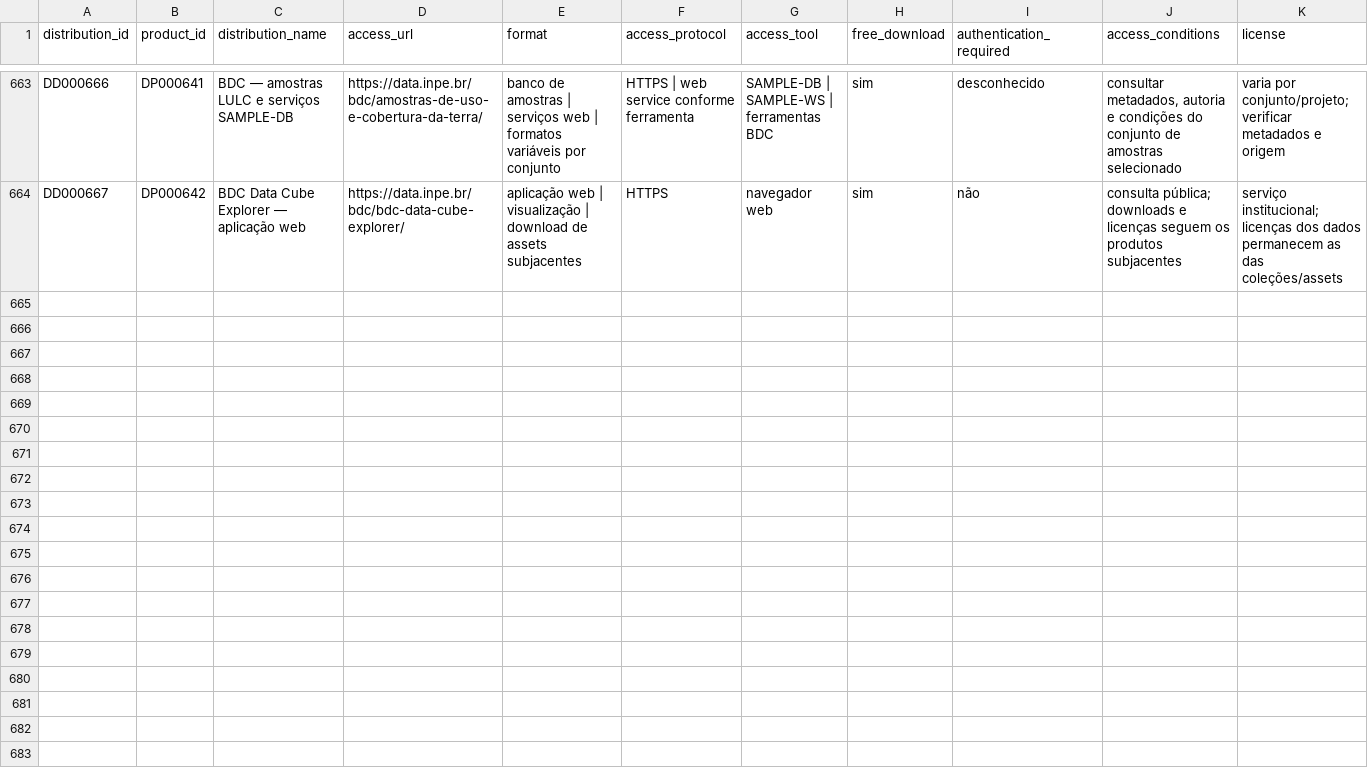
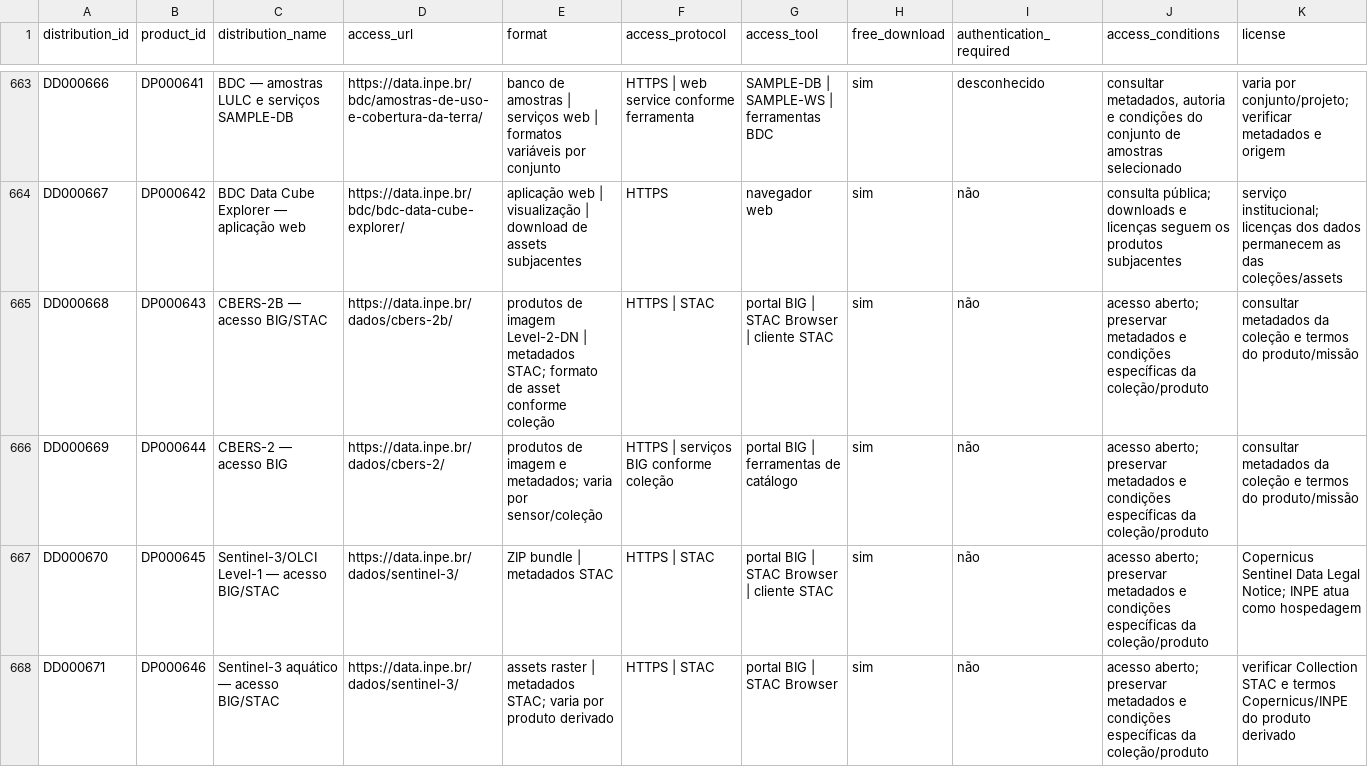
Before and after one commit to Ian-loc/vitrineciencia, a CSV file: data/product_distributions.csv, drawn as a sheet; only a part is shown, gaps mark what is left out; rows hold the shown columns only; the diff covers the shown part only; the diff names each change by its address in the sheet, - before the commit and + after, or states it on an @@ line.

```diff
--- a/data/product_distributions.csv
+++ b/data/product_distributions.csv
+row 665: DD000668 | DP000643 | CBERS-2B — acesso BIG/STAC | https://data.inpe.br/dados/cbers-2b/ | produtos de imagem Level-2-DN | metadados STAC; formato de asset conforme coleção | HTTPS | STAC | portal BIG | STAC Browser | cliente STAC | sim | não | acesso aberto; preservar metadados e condições específicas da coleção/produto | consultar metadados da coleção e termos do produto/missão
+row 666: DD000669 | DP000644 | CBERS-2 — acesso BIG | https://data.inpe.br/dados/cbers-2/ | produtos de imagem e metadados; varia por sensor/coleção | HTTPS | serviços BIG conforme coleção | portal BIG | ferramentas de catálogo | sim | não | acesso aberto; preservar metadados e condições específicas da coleção/produto | consultar metadados da coleção e termos do produto/missão
+row 667: DD000670 | DP000645 | Sentinel-3/OLCI Level-1 — acesso BIG/STAC | https://data.inpe.br/dados/sentinel-3/ | ZIP bundle | metadados STAC | HTTPS | STAC | portal BIG | STAC Browser | cliente STAC | sim | não | acesso aberto; preservar metadados e condições específicas da coleção/produto | Copernicus Sentinel Data Legal Notice; INPE atua como hospedagem
+row 668: DD000671 | DP000646 | Sentinel-3 aquático — acesso BIG/STAC | https://data.inpe.br/dados/sentinel-3/ | assets raster | metadados STAC; varia por produto derivado | HTTPS | STAC | portal BIG | STAC Browser | sim | não | acesso aberto; preservar metadados e condições específicas da coleção/produto | verificar Collection STAC e termos Copernicus/INPE do produto derivado
```
Also changed, not shown: 4 added rows elsewhere in this file, 2 other files.
